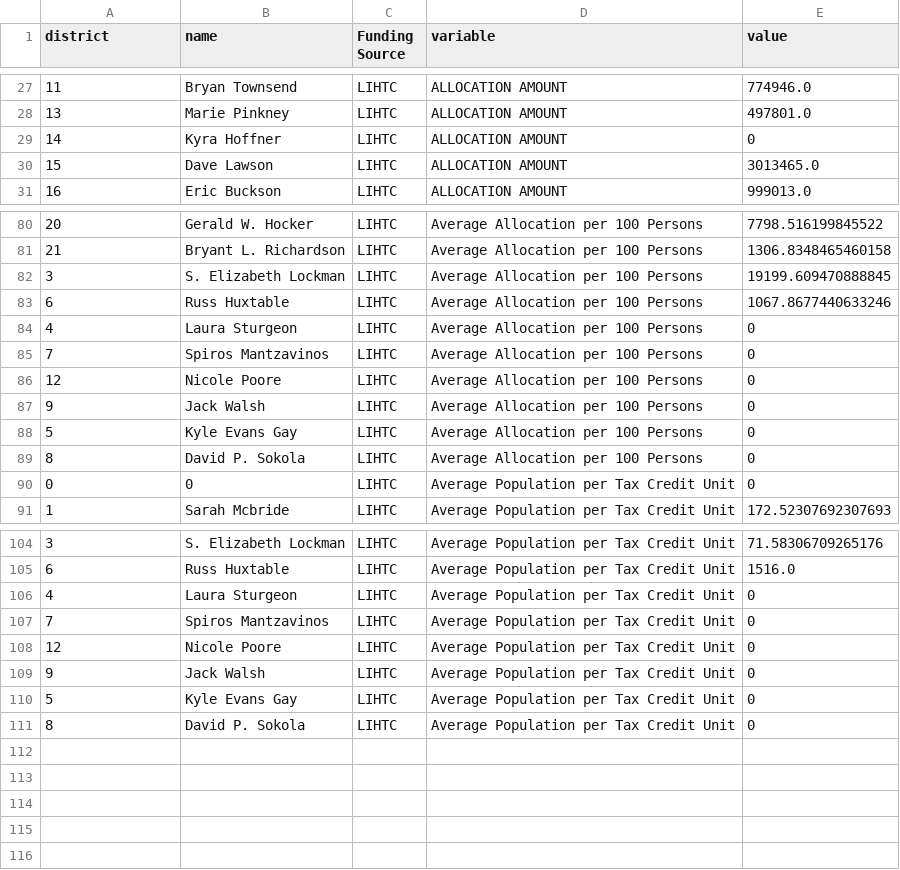
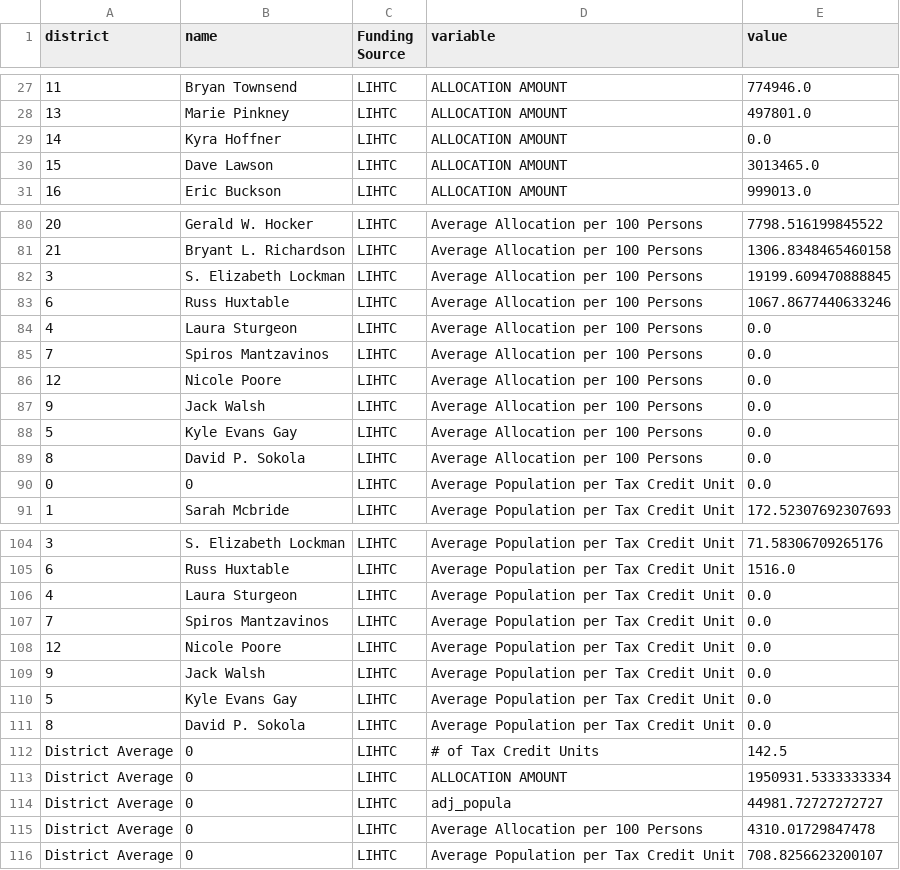
Before and after one commit to de-data-lab/delaware-energy, a CSV file: public/long_tax_data.csv, drawn as a sheet; only a part is shown, gaps mark what is left out; the diff covers the shown part only.

Commit message:
adds tooltip for district explorer chart, updated data file

```diff
--- a/public/long_tax_data.csv
+++ b/public/long_tax_data.csv
@@ -28,3 +28,3 @@ district,name,Funding Source,variable,value
 13,Marie Pinkney,LIHTC,ALLOCATION AMOUNT,497801.0
-14,Kyra Hoffner,LIHTC,ALLOCATION AMOUNT,0
+14,Kyra Hoffner,LIHTC,ALLOCATION AMOUNT,0.0
 15,Dave Lawson,LIHTC,ALLOCATION AMOUNT,3013465.0
@@ -83,9 +83,9 @@ district,name,Funding Source,variable,value
 6,Russ Huxtable,LIHTC,Average Allocation per 100 Persons,1067.8677440633246
-4,Laura Sturgeon,LIHTC,Average Allocation per 100 Persons,0
-7,Spiros Mantzavinos,LIHTC,Average Allocation per 100 Persons,0
-12,Nicole Poore,LIHTC,Average Allocation per 100 Persons,0
-9,Jack Walsh,LIHTC,Average Allocation per 100 Persons,0
-5,Kyle Evans Gay,LIHTC,Average Allocation per 100 Persons,0
-8,David P. Sokola,LIHTC,Average Allocation per 100 Persons,0
-0,0,LIHTC,Average Population per Tax Credit Unit,0
+4,Laura Sturgeon,LIHTC,Average Allocation per 100 Persons,0.0
+7,Spiros Mantzavinos,LIHTC,Average Allocation per 100 Persons,0.0
+12,Nicole Poore,LIHTC,Average Allocation per 100 Persons,0.0
+9,Jack Walsh,LIHTC,Average Allocation per 100 Persons,0.0
+5,Kyle Evans Gay,LIHTC,Average Allocation per 100 Persons,0.0
+8,David P. Sokola,LIHTC,Average Allocation per 100 Persons,0.0
+0,0,LIHTC,Average Population per Tax Credit Unit,0.0
 1,Sarah Mcbride,LIHTC,Average Population per Tax Credit Unit,172.52307692307693
@@ -105,7 +105,12 @@ district,name,Funding Source,variable,value
 6,Russ Huxtable,LIHTC,Average Population per Tax Credit Unit,1516.0
-4,Laura Sturgeon,LIHTC,Average Population per Tax Credit Unit,0
-7,Spiros Mantzavinos,LIHTC,Average Population per Tax Credit Unit,0
-12,Nicole Poore,LIHTC,Average Population per Tax Credit Unit,0
-9,Jack Walsh,LIHTC,Average Population per Tax Credit Unit,0
-5,Kyle Evans Gay,LIHTC,Average Population per Tax Credit Unit,0
-8,David P. Sokola,LIHTC,Average Population per Tax Credit Unit,0
+4,Laura Sturgeon,LIHTC,Average Population per Tax Credit Unit,0.0
+7,Spiros Mantzavinos,LIHTC,Average Population per Tax Credit Unit,0.0
+12,Nicole Poore,LIHTC,Average Population per Tax Credit Unit,0.0
+9,Jack Walsh,LIHTC,Average Population per Tax Credit Unit,0.0
+5,Kyle Evans Gay,LIHTC,Average Population per Tax Credit Unit,0.0
+8,David P. Sokola,LIHTC,Average Population per Tax Credit Unit,0.0
+District Average,0,LIHTC,# of Tax Credit Units,142.5
+District Average,0,LIHTC,ALLOCATION AMOUNT,1950931.5333333334
+District Average,0,LIHTC,adj_popula,44981.72727272727
+District Average,0,LIHTC,Average Allocation per 100 Persons,4310.01729847478
+District Average,0,LIHTC,Average Population per Tax Credit Unit,708.8256623200107
```
Also changed, not shown: 36 edited cells elsewhere in this file, 4 other files.
